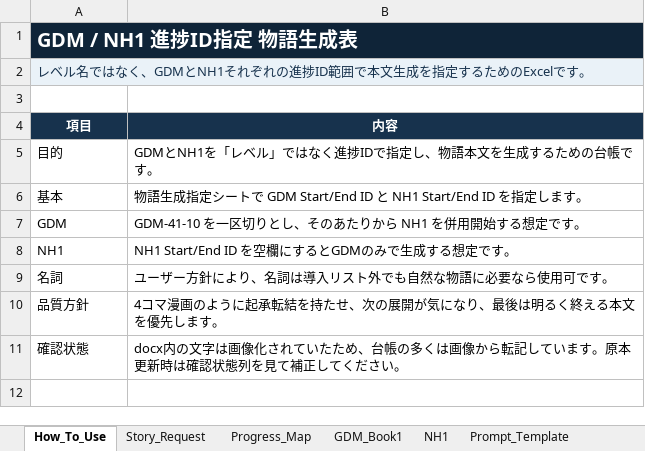
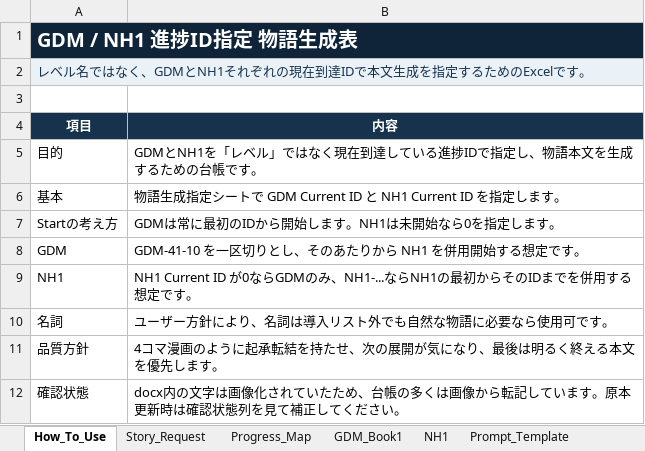
Before and after one commit to gdmeigo/reading, an Excel workbook: outputs/progress-map/gdm_nh1_progress_story_generation_map.xlsx, sheet How_To_Use, drawn as a sheet; values as stored, in another font and other column widths than the file's, no borders; addresses are those after the commit; the diff names each change by its address in the sheet, - before the commit and + after, or states it on an @@ line.

Commit message:
Use current progress IDs in workbook

```diff
--- a/outputs/progress-map/gdm_nh1_progress_story_generation_map.xlsx (sheet How_To_Use)
+++ b/outputs/progress-map/gdm_nh1_progress_story_generation_map.xlsx (sheet How_To_Use)
-A2 (項目): …れぞれの進捗ID範囲で本文生…
+A2 (項目): …れぞれの現在到達IDで本文生…
-B5 (内容): …ではなく進捗IDで…
+B5 (内容): …ではなく現在到達している進捗IDで…
-B6 (内容): …トで GDM Start/End ID と NH1 Start/End ID を指定…
+B6 (内容): …トで GDM Current ID と NH1 Current ID を指定…
+row 7: Startの考え方 | GDMは常に最初のIDから開始します。NH1は未開始なら0を指定します。
-B9 (内容): NH1 Start/End ID を空欄にするとGDMのみで生成する想定…
+B9 (内容): NH1 Current ID が0ならGDMのみ、NH1-...ならNH1の最初からそのIDまでを併用する想定…
```
Also changed, not shown: sheet Story_Request, sheet Prompt_Template, sheet Progress_Map, 1 other file.
